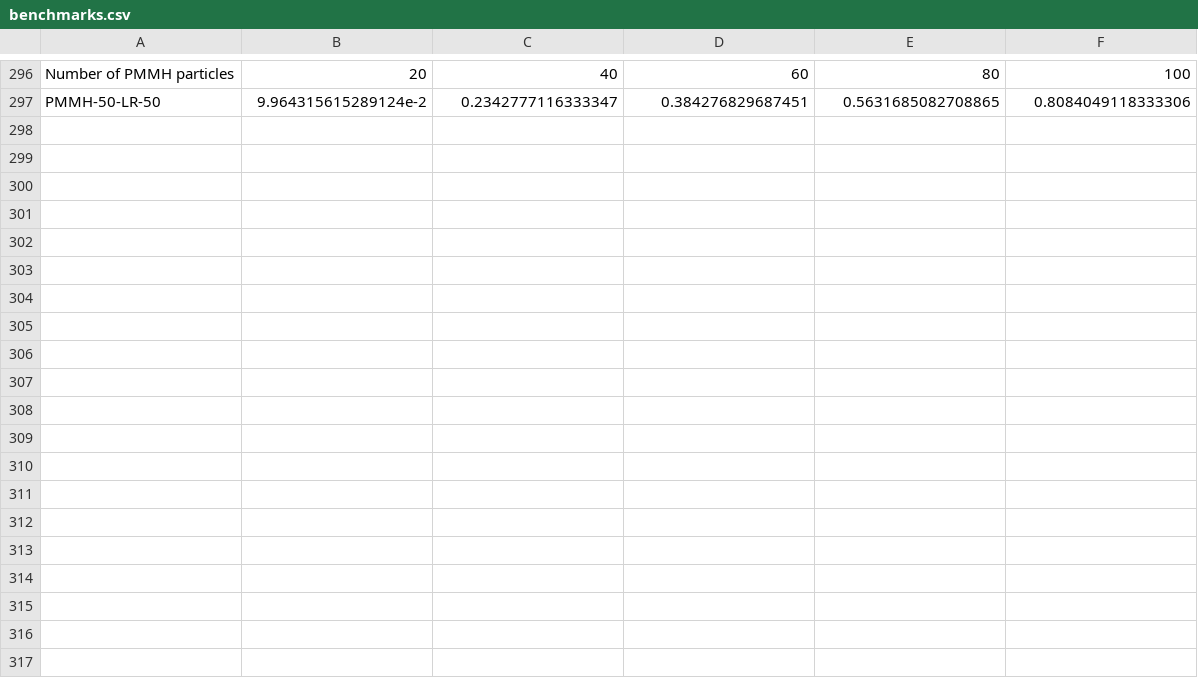
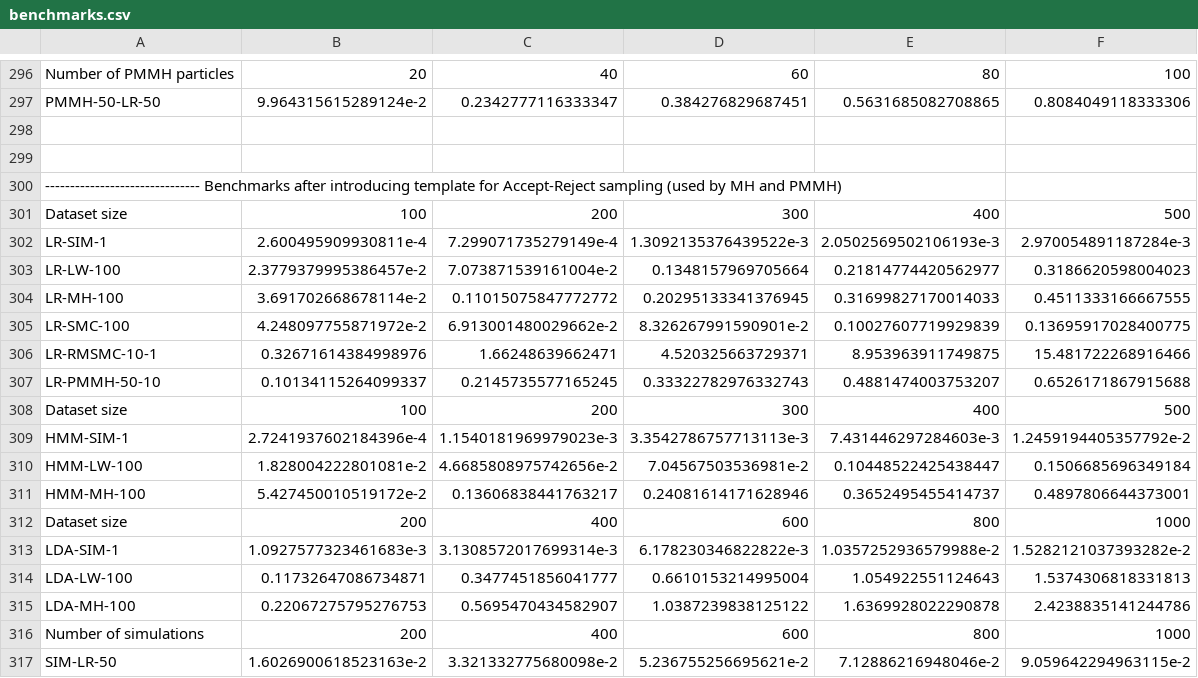
Before and after one commit to min-nguyen/prob-fx-2, a CSV file: examples/benchmarks/benchmarks.csv, drawn as a sheet; only a part is shown, gaps mark what is left out; the diff covers the shown part only; the diff names each change by its address in the sheet, - before the commit and + after, or states it on an @@ line.

Commit message:
[Added] benchmarks for accept-reject sampling template

```diff
--- a/examples/benchmarks/benchmarks.csv
+++ b/examples/benchmarks/benchmarks.csv
+row 298: (empty)
+row 299: (empty)
+row 300: ------------------------------- Benchmarks after introducing template for Accept-Reject sampling (used by MH and PMMH)
+row 301: Dataset size | 100 | 200 | 300 | 400 | 500
+row 302: LR-SIM-1 | 2.600495909930811e-4 | 7.299071735279149e-4 | 1.3092135376439522e-3 | 2.0502569502106193e-3 | 2.970054891187284e-3
+row 303: LR-LW-100 | 2.3779379995386457e-2 | 7.073871539161004e-2 | 0.1348157969705664 | 0.21814774420562977 | 0.3186620598004023
+row 304: LR-MH-100 | 3.691702668678114e-2 | 0.11015075847772772 | 0.20295133341376945 | 0.31699827170014033 | 0.4511333166667555
+row 305: LR-SMC-100 | 4.248097755871972e-2 | 6.913001480029662e-2 | 8.326267991590901e-2 | 0.10027607719929839 | 0.13695917028400775
+row 306: LR-RMSMC-10-1 | 0.32671614384998976 | 1.66248639662471 | 4.520325663729371 | 8.953963911749875 | 15.481722268916466
+row 307: LR-PMMH-50-10 | 0.10134115264099337 | 0.2145735577165245 | 0.33322782976332743 | 0.4881474003753207 | 0.6526171867915688
+row 308: Dataset size | 100 | 200 | 300 | 400 | 500
+row 309: HMM-SIM-1 | 2.7241937602184396e-4 | 1.1540181969979023e-3 | 3.3542786757713113e-3 | 7.431446297284603e-3 | 1.2459194405357792e-2
+row 310: HMM-LW-100 | 1.828004222801081e-2 | 4.6685808975742656e-2 | 7.04567503536981e-2 | 0.10448522425438447 | 0.1506685696349184
+row 311: HMM-MH-100 | 5.427450010519172e-2 | 0.13606838441763217 | 0.24081614171628946 | 0.3652495455414737 | 0.4897806644373001
+row 312: Dataset size | 200 | 400 | 600 | 800 | 1000
+row 313: LDA-SIM-1 | 1.0927577323461683e-3 | 3.1308572017699314e-3 | 6.178230346822822e-3 | 1.0357252936579988e-2 | 1.5282121037393282e-2
+row 314: LDA-LW-100 | 0.11732647086734871 | 0.3477451856041777 | 0.6610153214995004 | 1.054922551124643 | 1.5374306818331813
+row 315: LDA-MH-100 | 0.22067275795276753 | 0.5695470434582907 | 1.0387239838125122 | 1.6369928022290878 | 2.4238835141244786
+row 316: Number of simulations | 200 | 400 | 600 | 800 | 1000
+row 317: SIM-LR-50 | 1.6026900618523163e-2 | 3.321332775680098e-2 | 5.236755256695621e-2 | 7.12886216948046e-2 | 9.059642294963115e-2
```
Also changed, not shown: 16 added rows elsewhere in this file, 8 other files.
